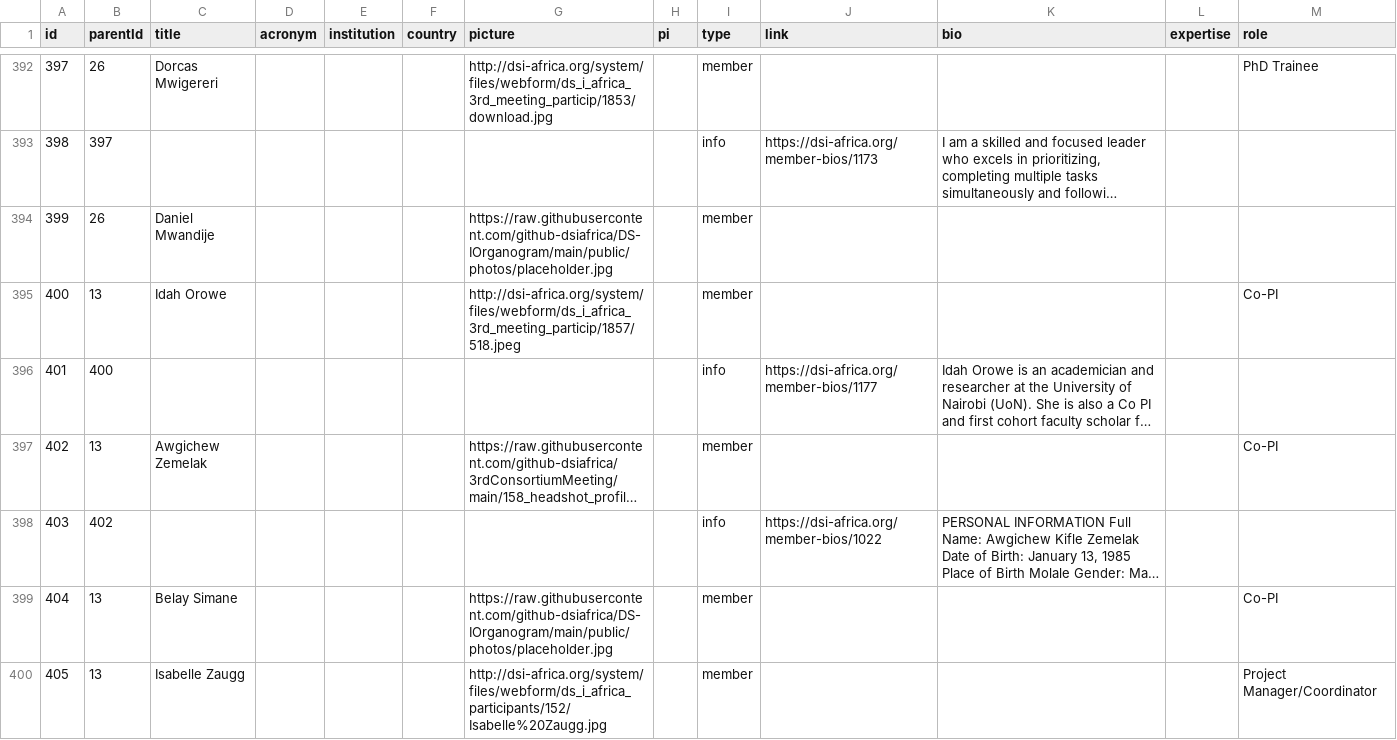
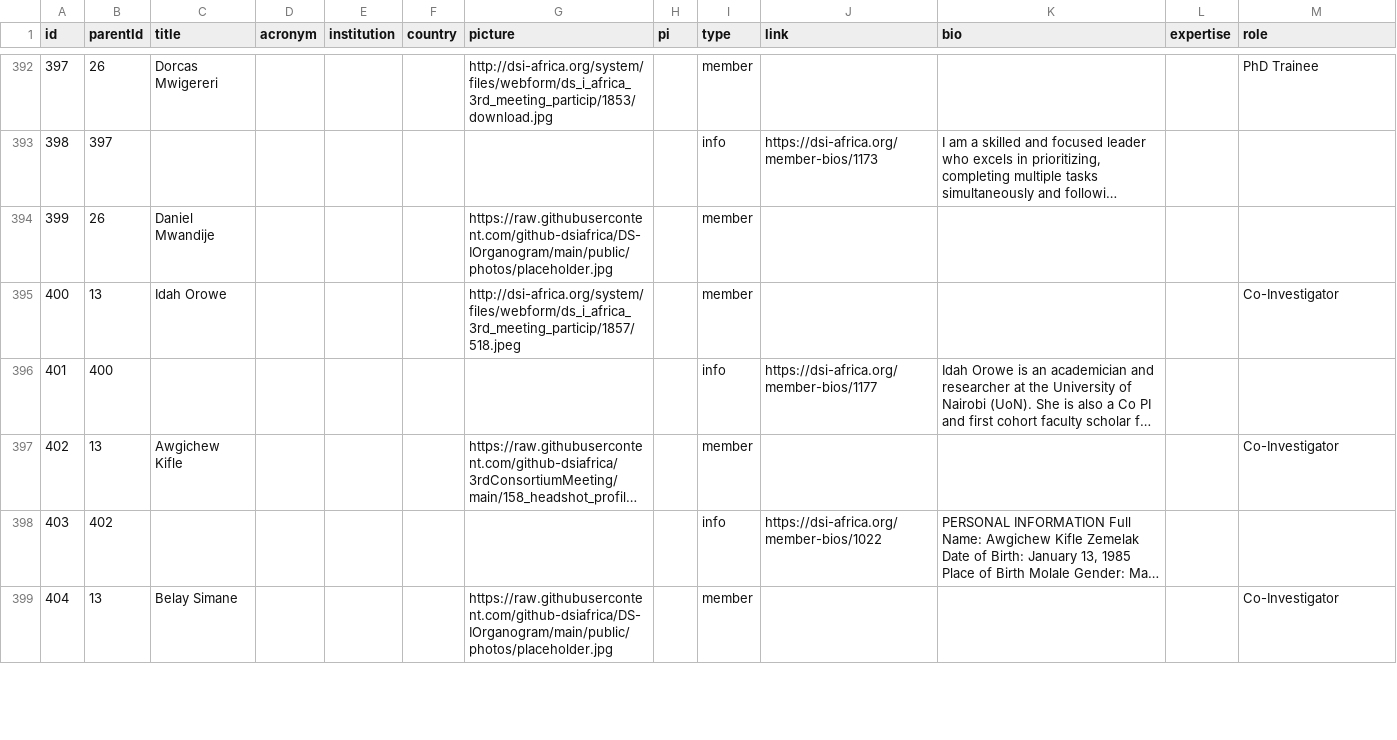
Before and after one commit to github-dsiafrica/DS-IOrganogram, a CSV file: public/data/data.csv, drawn as a sheet; only a part is shown, gaps mark what is left out; long unchanged cells end in …; removed rows and columns are numbered as before the commit, all else as after; the diff covers the shown part only; the diff names each change by its address in the sheet, - before the commit and + after, or states it on an @@ line.

Commit message:
Updates aphrea members.

```diff
--- a/public/data/data.csv
+++ b/public/data/data.csv
-M395 (role): Co-PI
+M395 (role): Co-Investigator
-C397 (title): Awgichew Zemelak
+C397 (title): Awgichew Kifle
-M397 (role): Co-PI
+M397 (role): Co-Investigator
-M399 (role): Co-PI
+M399 (role): Co-Investigator
-row 400: 405 | 13 | Isabelle Zaugg |  |  |  | http://dsi-africa.org/system/files/webform/ds_i_africa_participants/152/Isabelle%20Zaugg.jpg |  | member |  |  |  | Project Manager/Coordinator
```
Also changed, not shown: 12 added rows, 3 removed rows and 5 edited cells elsewhere in this file.
